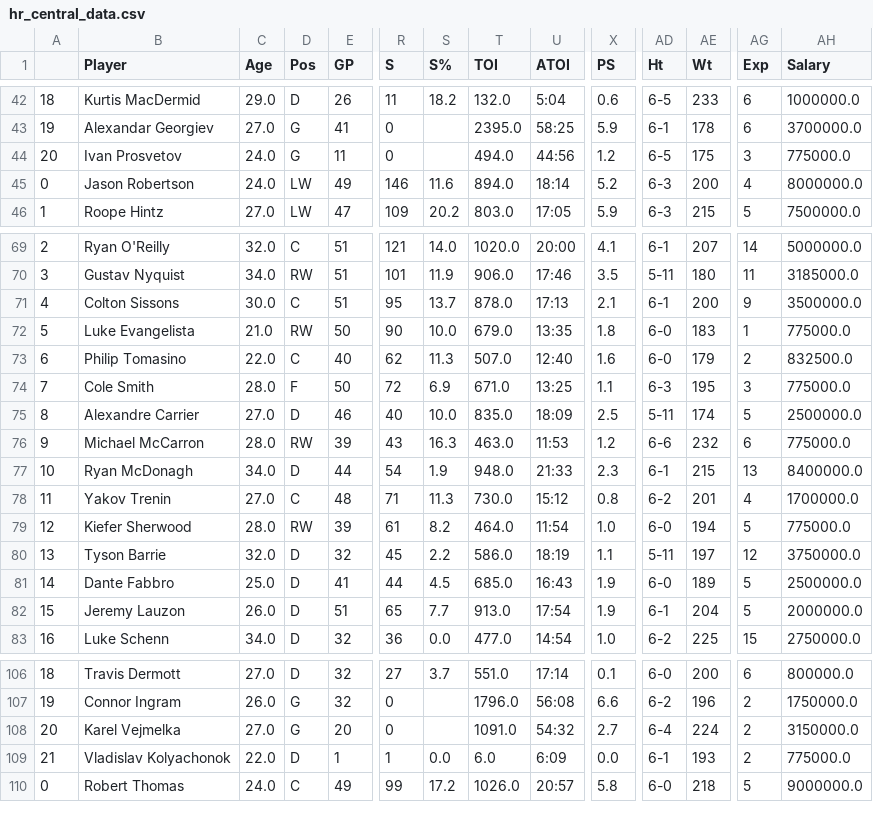
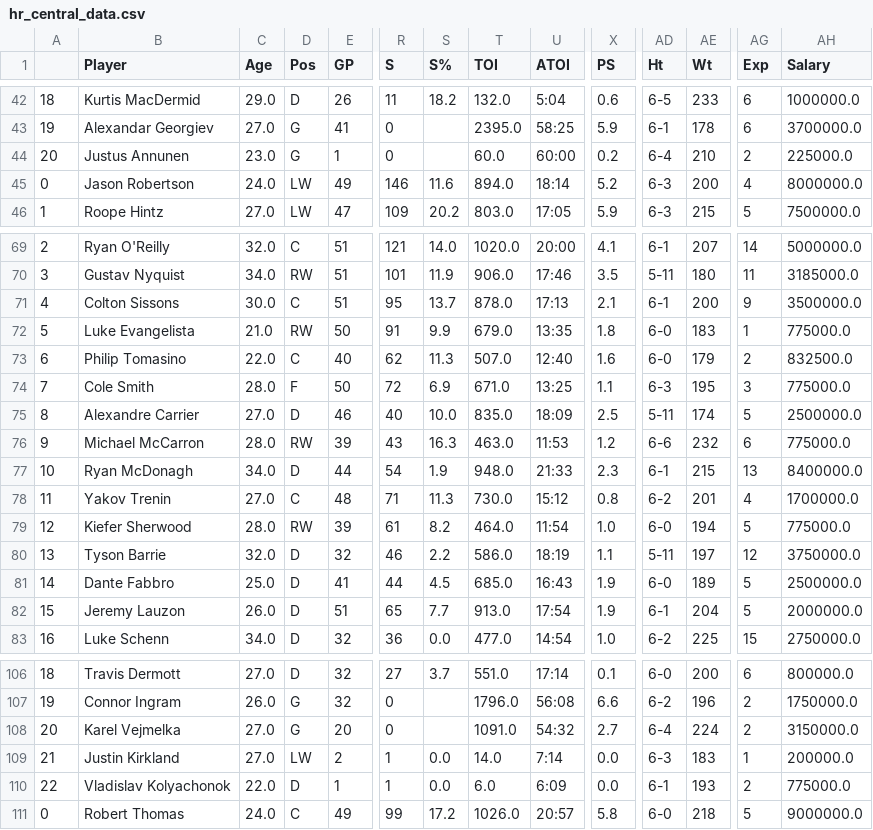
Before and after one commit to twsweeney/nhl_stats, a CSV file: data/temp_scrapes/hr_central_data.csv, drawn as a sheet; only a part is shown, gaps mark what is left out; addresses are those after the commit; rows hold the shown columns only; the diff names each change by its address in the sheet, - before the commit and + after, or states it on an @@ line.

```diff
--- a/data/temp_scrapes/hr_central_data.csv
+++ b/data/temp_scrapes/hr_central_data.csv
-B44 (Player): Ivan Prosvetov
+B44 (Player): Justus Annunen
-C44 (Age): 24.0
+C44 (Age): 23.0
-E44 (GP): 11
+E44 (GP): 1
-T44 (TOI): 494.0
+T44 (TOI): 60.0
-U44 (ATOI): 44:56
+U44 (ATOI): 60:00
-X44 (PS): 1.2
+X44 (PS): 0.2
-AD44 (Ht): 6-5
+AD44 (Ht): 6-4
-AE44 (Wt): 175
+AE44 (Wt): 210
-AG44 (Exp): 3
+AG44 (Exp): 2
-AH44 (Salary): 775000.0
+AH44 (Salary): 225000.0
-R72 (S): 90
+R72 (S): 91
-S72 (S%): 10.0
+S72 (S%): 9.9
-R80 (S): 45
+R80 (S): 46
+row 109: 21 | Justin Kirkland | 27.0 | LW | 2 | 1 | 0.0 | 14.0 | 7:14 | 0.0 | 6-3 | 183 | 1 | 200000.0
@@ column A renumbered in row 110 @@
```
Also changed, not shown: data/temp_scrapes/capfriendly.csv, data/temp_scrapes/hr_atlantic_data.csv, 9 other files.
